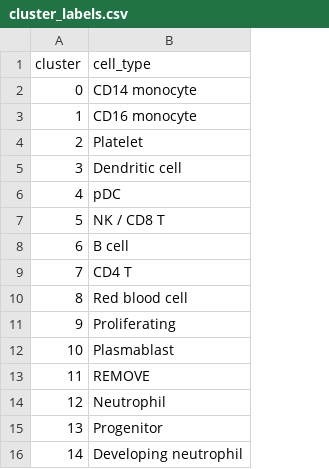
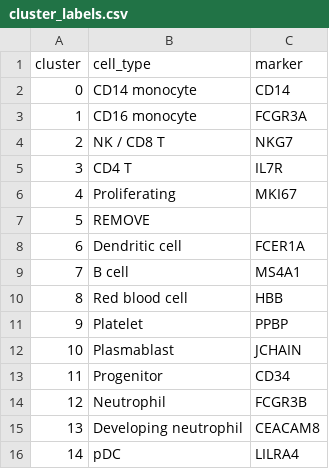
Before and after one commit to Pranavasri-RM/scrnaseq-covid-pbmc, a CSV file: assets/cluster_labels.csv, drawn as a sheet; the diff names each change by its address in the sheet, - before the commit and + after, or states it on an @@ line.

Commit message:
Label clusters for the container clustering, check markers, split NK/CD8 T by marker scores

```diff
--- a/assets/cluster_labels.csv
+++ b/assets/cluster_labels.csv
+column C (marker), rows 2-16: CD14 | FCGR3A | NKG7 | IL7R | MKI67 |  | FCER1A | MS4A1 | HBB | PPBP | JCHAIN | CD34 | FCGR3B | CEACAM8 | LILRA4
-B4 (cell_type): Platelet
+B4 (cell_type): NK / CD8 T
-B5 (cell_type): Dendritic cell
+B5 (cell_type): CD4 T
-B6 (cell_type): pDC
+B6 (cell_type): Proliferating
-B7 (cell_type): NK / CD8 T
+B7 (cell_type): REMOVE
-B8 (cell_type): B cell
+B8 (cell_type): Dendritic cell
-B9 (cell_type): CD4 T
+B9 (cell_type): B cell
-B11 (cell_type): Proliferating
+B11 (cell_type): Platelet
-B13 (cell_type): REMOVE
+B13 (cell_type): Progenitor
-B15 (cell_type): Progenitor
+B15 (cell_type): Developing neutrophil
-B16 (cell_type): Developing neutrophil
+B16 (cell_type): pDC
```
Also changed, not shown: 1 other file.
